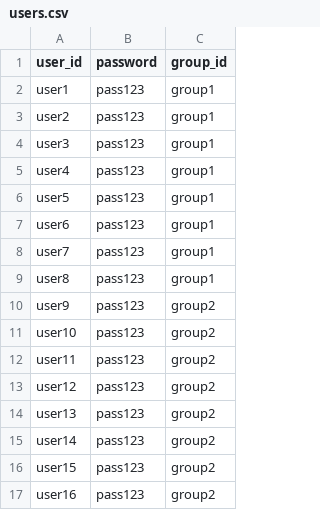
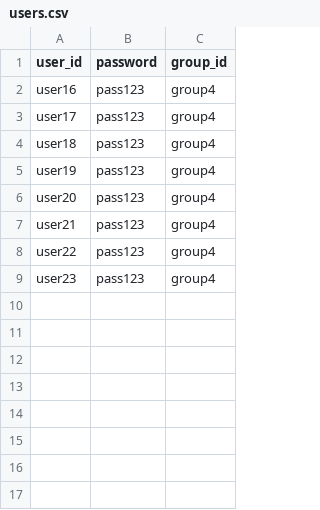
Before and after one commit to demondeployer7/dss8, a CSV file: users.csv, drawn as a sheet.

Commit message:
Update users.csv

```diff
--- a/users.csv
+++ b/users.csv
@@ -1,17 +1,9 @@
 user_id,password,group_id
-user1,pass123,group1
-user2,pass123,group1
-user3,pass123,group1
-user4,pass123,group1
-user5,pass123,group1
-user6,pass123,group1
-user7,pass123,group1
-user8,pass123,group1
-user9,pass123,group2
-user10,pass123,group2
-user11,pass123,group2
-user12,pass123,group2
-user13,pass123,group2
-user14,pass123,group2
-user15,pass123,group2
-user16,pass123,group2
+user16,pass123,group4
+user17,pass123,group4
+user18,pass123,group4
+user19,pass123,group4
+user20,pass123,group4
+user21,pass123,group4
+user22,pass123,group4
+user23,pass123,group4
```
